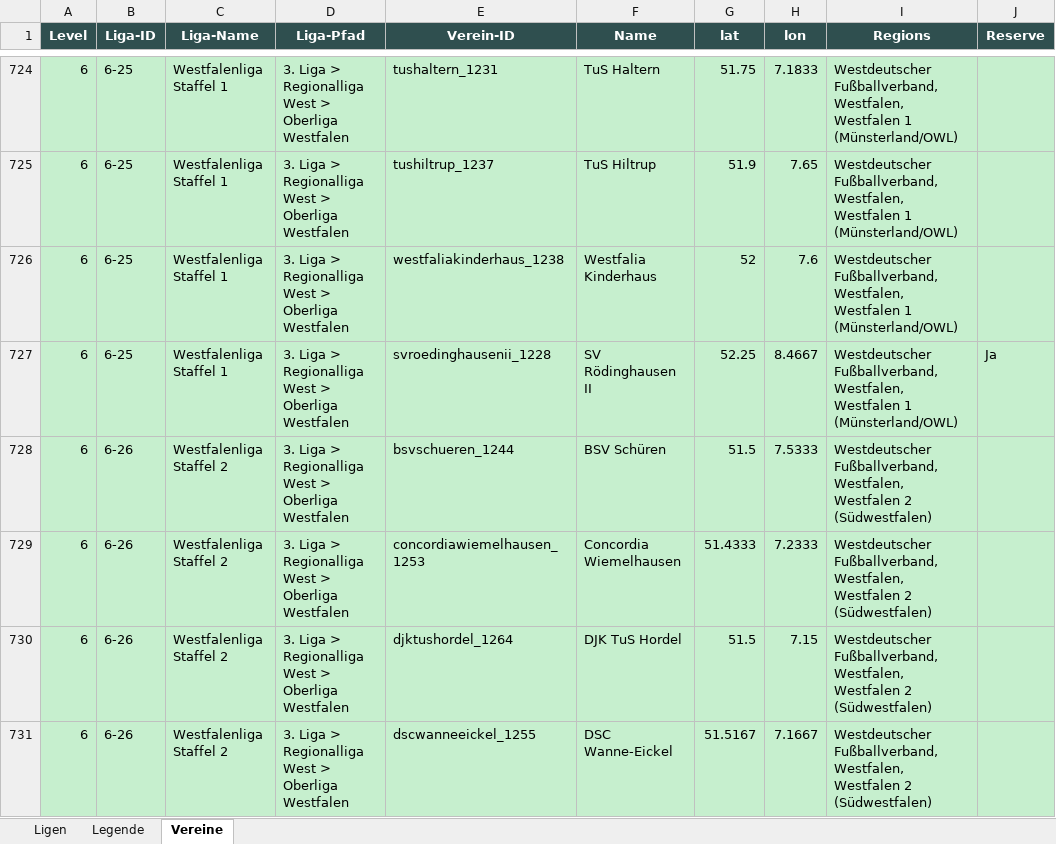
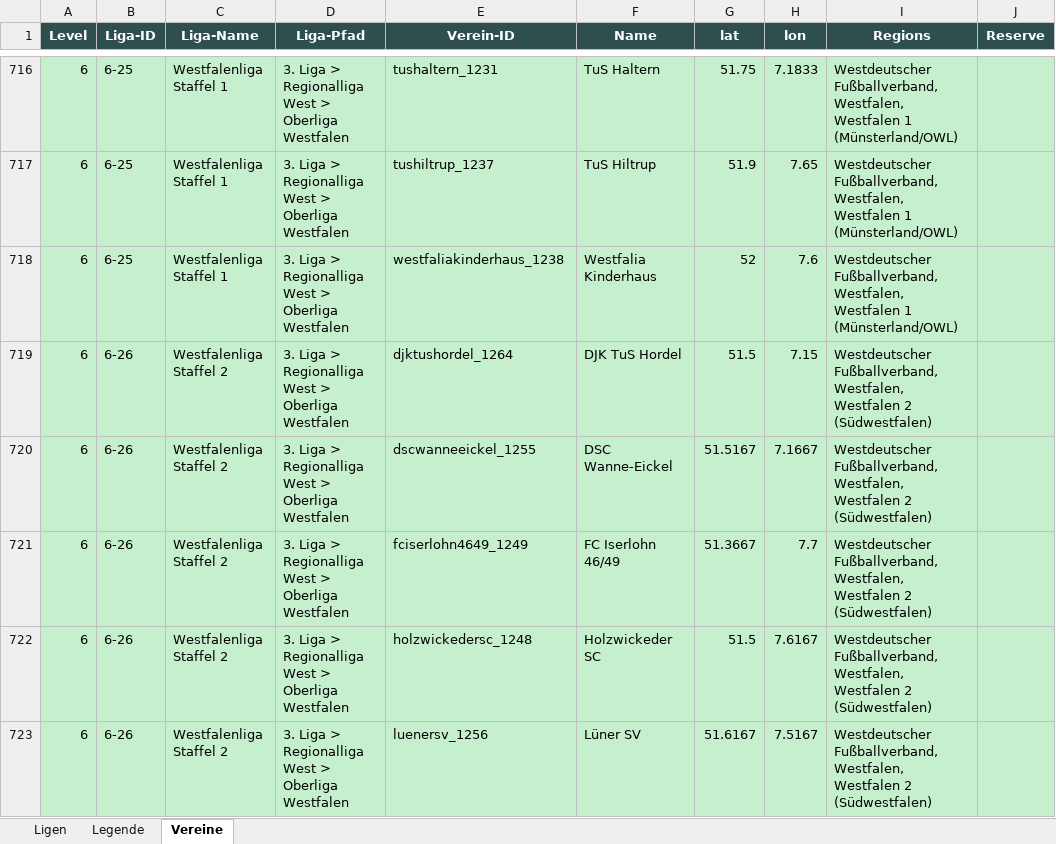
Before and after one commit to mparlatinho92-afk/bundesliga-mobile, an Excel workbook: Liga-Zuordnungen.xlsx, sheet Vereine, drawn as a sheet; only a part is shown, gaps mark what is left out; the shorter side is filled out with more unchanged rows; values as stored, in another font and other column widths than the file's, no borders; removed rows and columns are numbered as before the commit, all else as after; the diff covers the shown part only; the diff names each change by its address in the sheet, - before the commit and + after, or states it on an @@ line.

Commit message:
v0.3.8 - Fix: Werkstatt-Abgleich — 15 Liga-Targets + Teamzahlen korrigiert

```diff
--- a/Liga-Zuordnungen.xlsx (sheet Vereine)
+++ b/Liga-Zuordnungen.xlsx (sheet Vereine)
-row 727: 6 | 6-25 | Westfalenliga Staffel 1 | 3. Liga > Regionalliga West > Oberliga Westfalen | svroedinghausenii_1228 | SV Rödinghausen II | 52.25 | 8.4667 | Westdeutscher Fußballverband, Westfalen, Westfalen 1 (Münsterland/OWL) | Ja
-row 728: 6 | 6-26 | Westfalenliga Staffel 2 | 3. Liga > Regionalliga West > Oberliga Westfalen | bsvschueren_1244 | BSV Schüren | 51.5 | 7.5333 | Westdeutscher Fußballverband, Westfalen, Westfalen 2 (Südwestfalen)
-row 729: 6 | 6-26 | Westfalenliga Staffel 2 | 3. Liga > Regionalliga West > Oberliga Westfalen | concordiawiemelhausen_1253 | Concordia Wiemelhausen | 51.4333 | 7.2333 | Westdeutscher Fußballverband, Westfalen, Westfalen 2 (Südwestfalen)
```
Also changed, not shown: 4 added rows and 19 removed rows elsewhere in this sheet, sheet Ligen, 6 other files.
